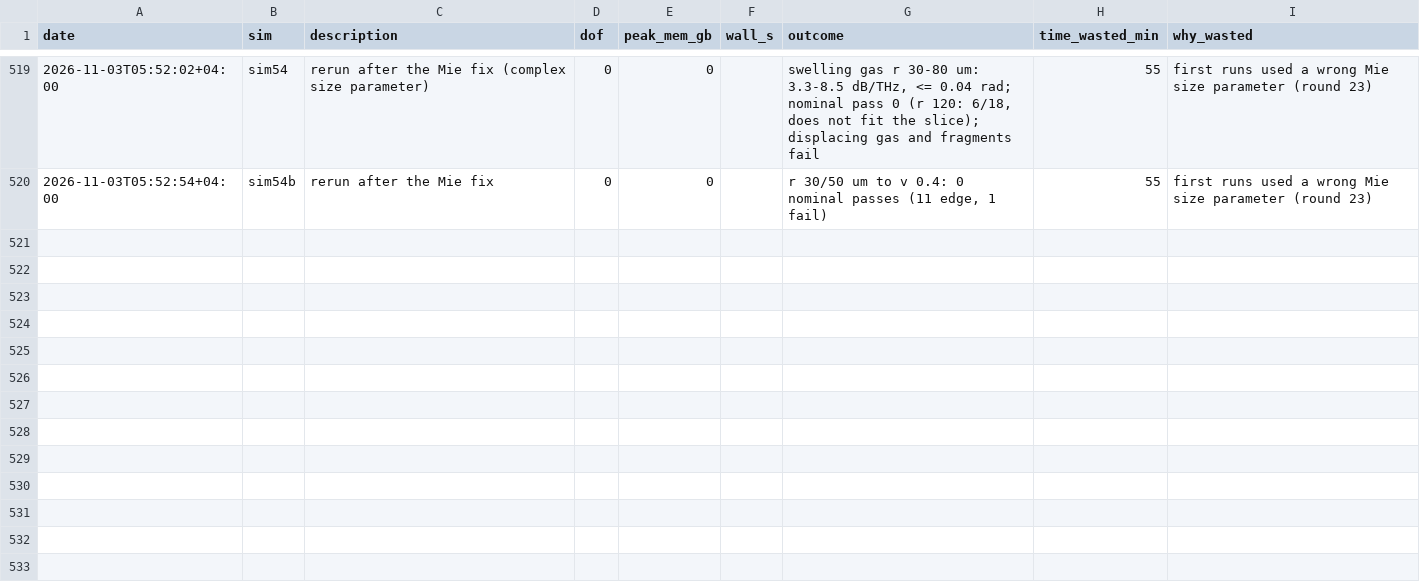
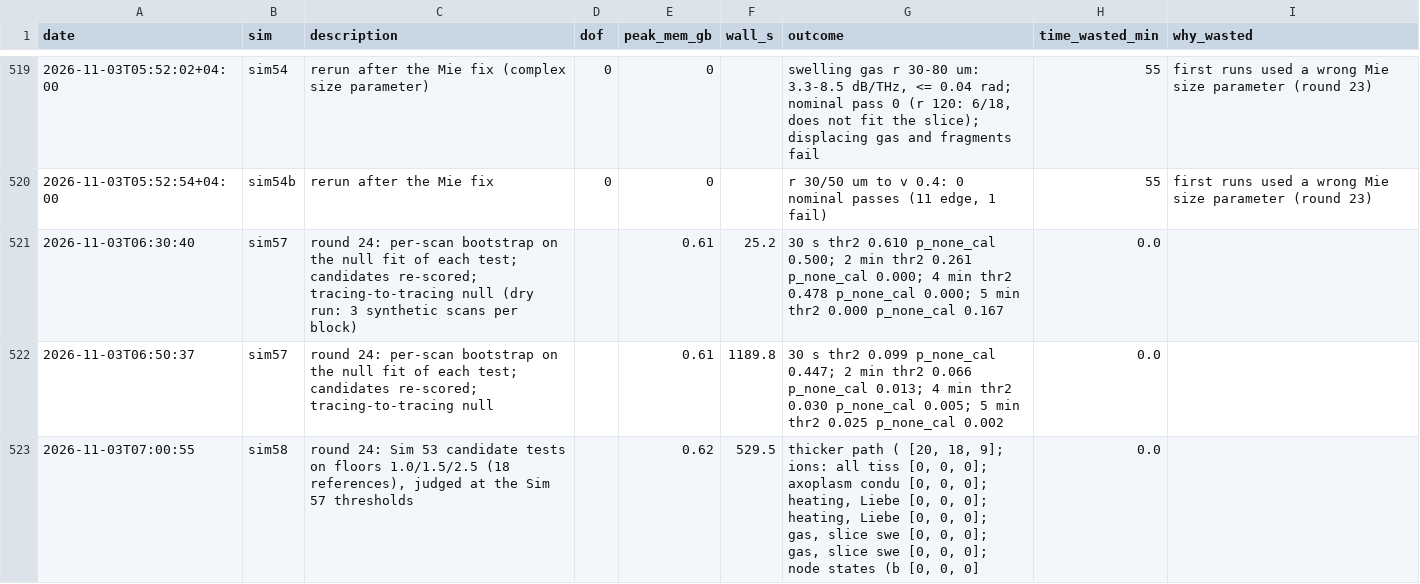
Before and after one commit to aram-p/thz-nerve-fiber, a CSV file: results/run_log.csv, drawn as a sheet; only a part is shown, gaps mark what is left out.

Commit message:
Sims 57-58 and review round 24: the Sim 55b bootstrap was not built on no-change data; on each test's null fit the nominal F tests are close to calibrated (1-8 % false rejection); no change is rejected per scan (calibrated p 0.013/0.005/<=0.002) and is many times the tracing-to-tracing difference; over all 24 references that pass the 30 s control only a 6-10 % thicker tissue path fits (20/18/9 of 24), while node states, ions, conduction, warming and gas are rejected at every scan; Table 2, abstract and conclusion rewritten

```diff
--- a/results/run_log.csv
+++ b/results/run_log.csv
@@ -520 +520,4 @@ date,sim,description,dof,peak_mem_gb,wall_s,outcome,time_wasted_min,why_wasted
 2026-11-03T05:52:54+04:00,sim54b,rerun after the Mie fix,0,0,,"r 30/50 um to v 0.4: 0 nominal passes (11 edge, 1 fail)",55,first runs used a wrong Mie size parameter (round 23)
+2026-11-03T06:30:40,sim57,round 24: per-scan bootstrap on the null fit of each test; candidates re-scored; tracing-to-tracing null (dry run: 3 synthetic scans per block),,0.61,25.2,30 s  thr2 0.610 p_none_cal 0.500; 2 min thr2 0.261 p_none_cal 0.000; 4 min thr2 0.478 p_none_cal 0.000; 5 min thr2 0.000 p_none_cal 0.167,0.0,
+2026-11-03T06:50:37,sim57,round 24: per-scan bootstrap on the null fit of each test; candidates re-scored; tracing-to-tracing null,,0.61,1189.8,30 s  thr2 0.099 p_none_cal 0.447; 2 min thr2 0.066 p_none_cal 0.013; 4 min thr2 0.030 p_none_cal 0.005; 5 min thr2 0.025 p_none_cal 0.002,0.0,
+2026-11-03T07:00:55,sim58,"round 24: Sim 53 candidate tests on floors 1.0/1.5/2.5 (18 references), judged at the Sim 57 thresholds",,0.62,529.5,"thicker path ( [20, 18, 9]; ions: all tiss [0, 0, 0]; axoplasm condu [0, 0, 0]; heating, Liebe [0, 0, 0]; heating, Liebe [0, 0, 0]; gas, slice swe [0, 0, 0]; gas, slice swe [0, 0, 0]; node states (b [0, 0, 0]",0.0,
```
Also changed, not shown: 11 other files.
